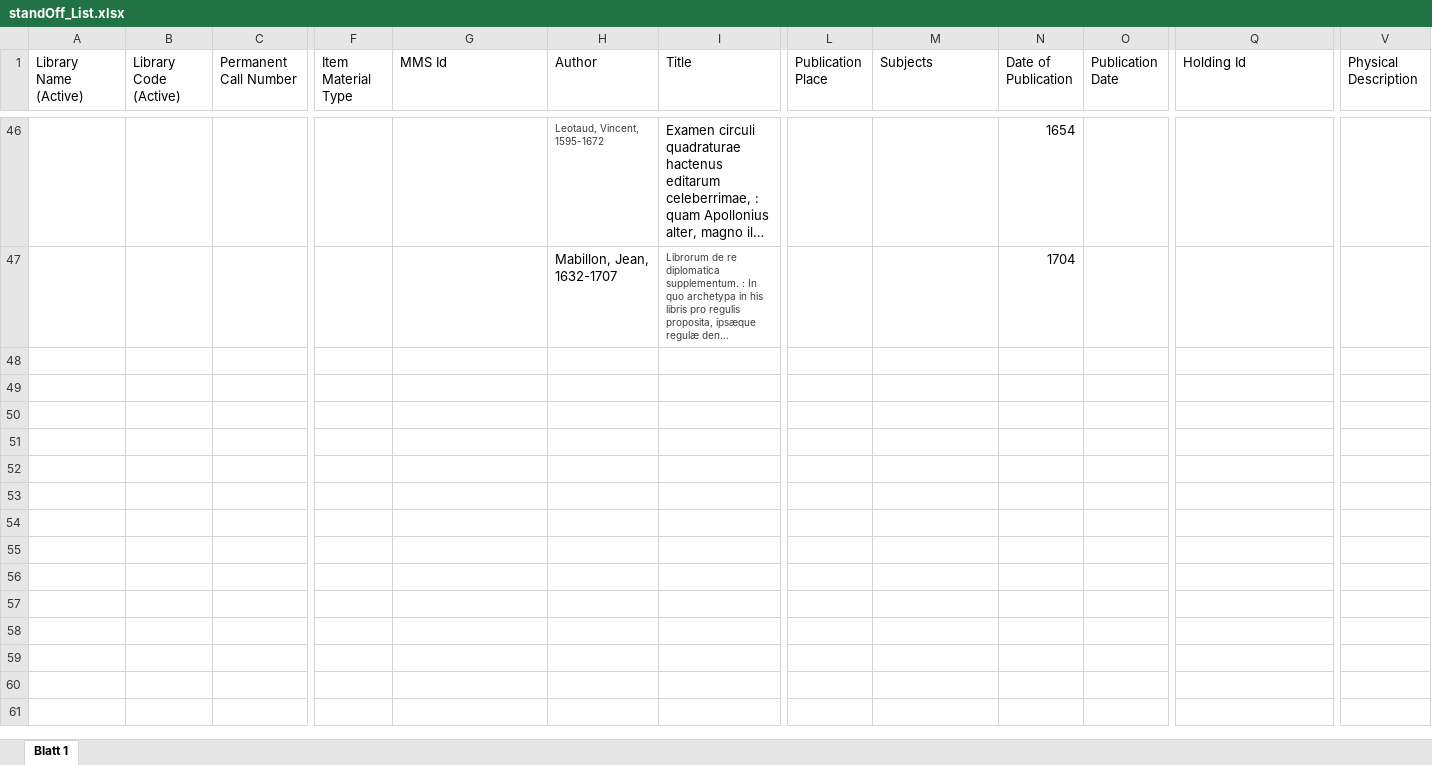
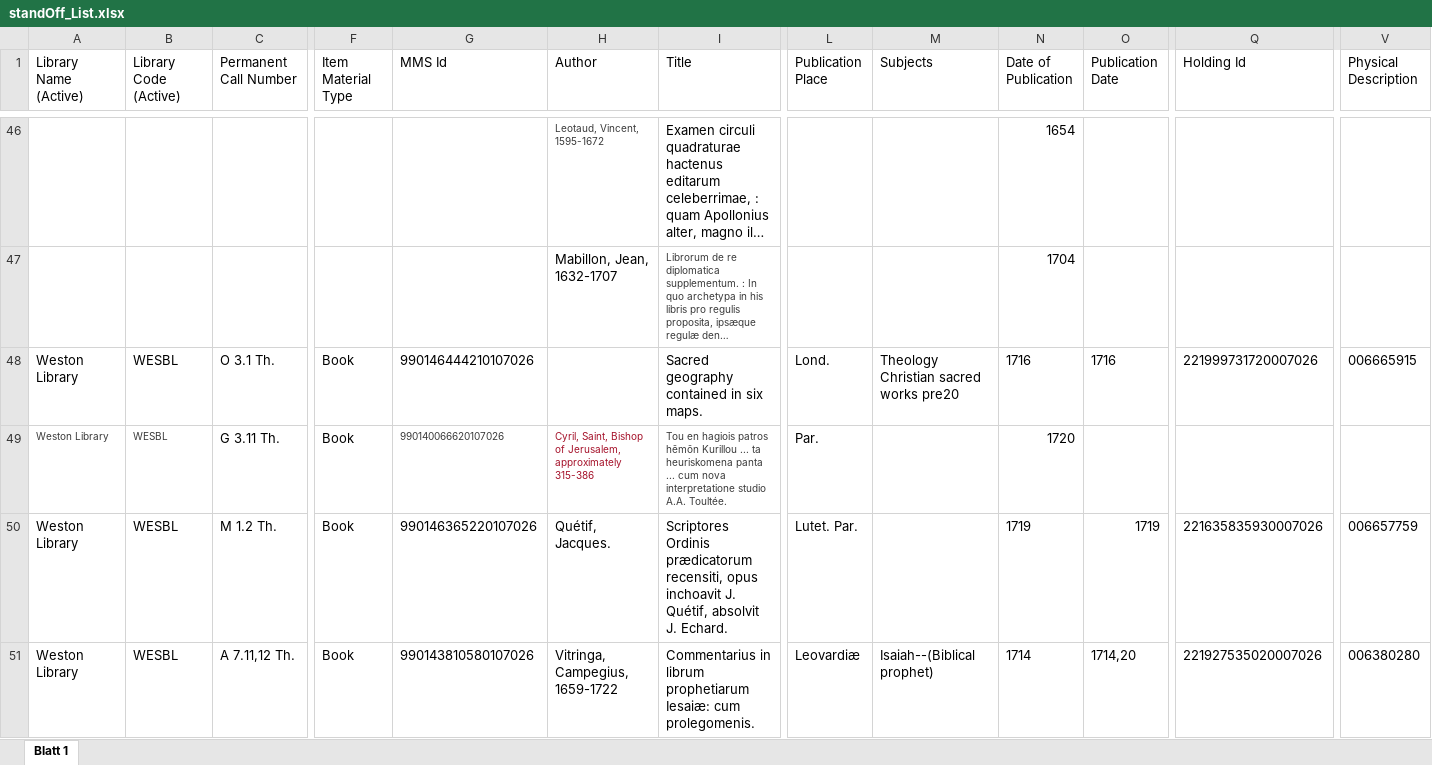
Before and after one commit to r0man-ist/regC, an Excel workbook: standOff_List.xlsx, sheet Blatt 1, drawn as a sheet; only a part is shown, gaps mark what is left out; long unchanged cells end in …; values as stored, in another font and other column widths than the file's, no borders; conditional formats not drawn; rows hold the shown columns only; the diff covers the shown part only; the diff names each change by its address in the sheet, - before the commit and + after, or states it on an @@ line.

```diff
--- a/standOff_List.xlsx (sheet Blatt 1)
+++ b/standOff_List.xlsx (sheet Blatt 1)
+row 48: Weston Library | WESBL | O 3.1 Th. | Book | 990146444210107026 |  | Sacred geography contained in six maps. | Lond. | Theology Christian sacred works pre20 | 1716 | 1716 | 221999731720007026 | 006665915
+row 49: Weston Library | WESBL | G 3.11 Th. | Book | 990140066620107026 | Cyril, Saint, Bishop of Jerusalem, approximately 315-386 | Tou en hagiois patros hēmōn Kurillou ... ta heuriskomena panta ... cum nova interpretatione studio A.A. Toultée. | Par. |  | 1720
+row 50: Weston Library | WESBL | M 1.2 Th. | Book | 990146365220107026 | Quétif, Jacques. | Scriptores Ordinis prædicatorum recensiti, opus inchoavit J. Quétif, absolvit J. Echard. | Lutet. Par. |  | 1719 | 1719 | 221635835930007026 | 006657759
+row 51: Weston Library | WESBL | A 7.11,12 Th. | Book | 990143810580107026 | Vitringa, Campegius, 1659-1722 | Commentarius in librum prophetiarum Iesaiæ: cum prolegomenis. | Leovardiæ | Isaiah--(Biblical prophet) | 1714 | 1714,20 | 221927535020007026 | 006380280
```
Also changed, not shown: 3 added rows and 2 edited cells elsewhere in this sheet, 2 other files.
